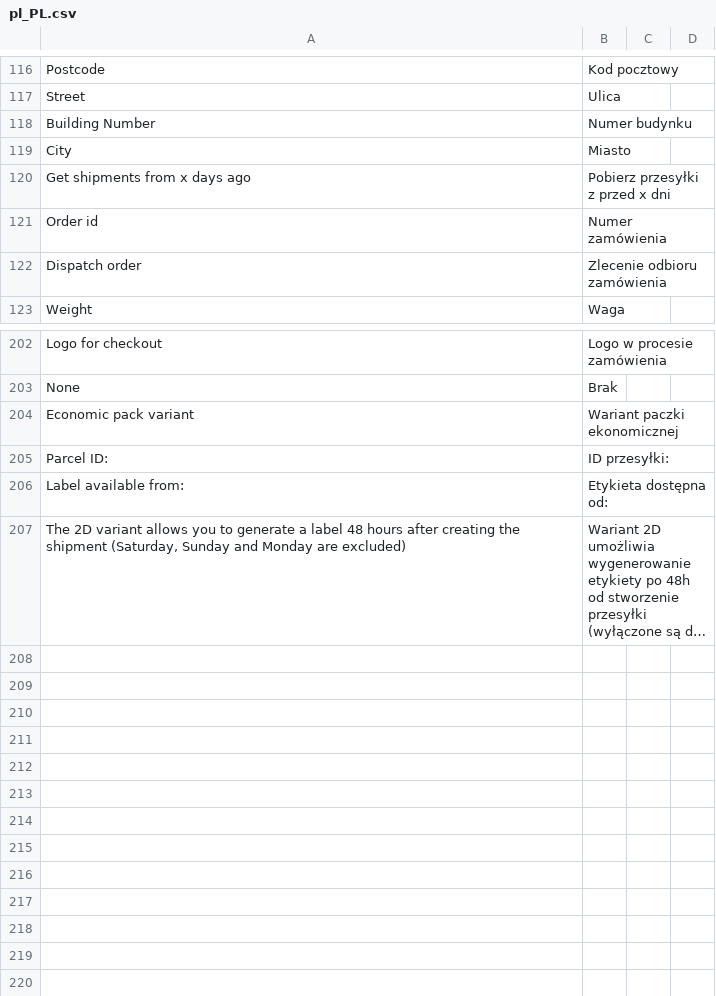
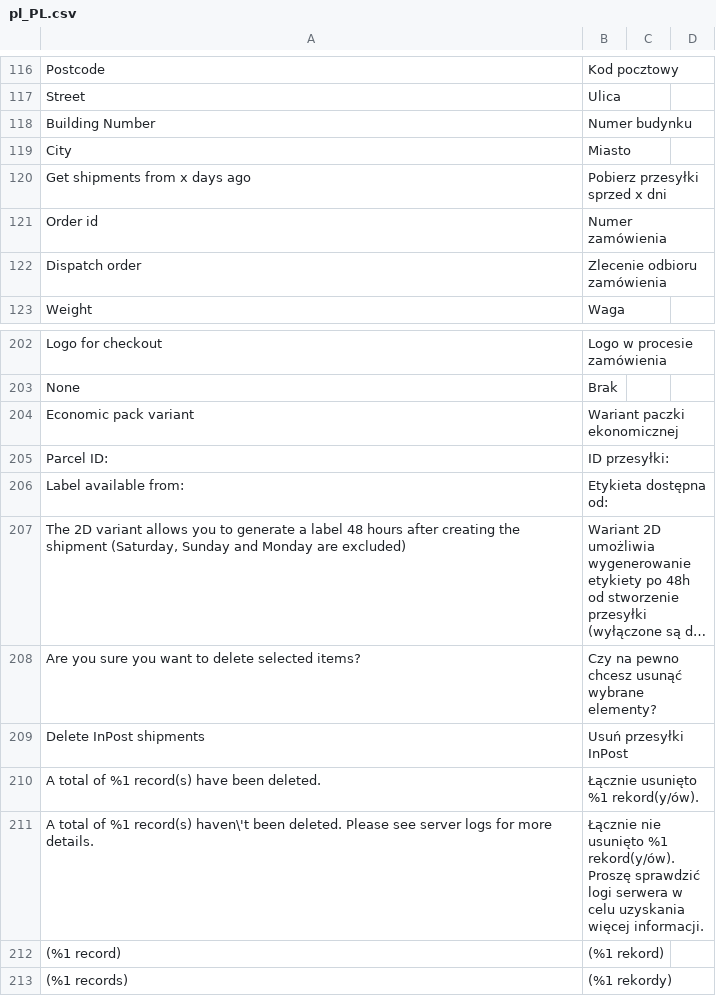
Before and after one commit to InPost-Magento/smartmage_inpost, a CSV file: i18n/pl_PL.csv, drawn as a sheet; only a part is shown, gaps mark what is left out; long unchanged cells end in …; the diff names each change by its address in the sheet, - before the commit and + after, or states it on an @@ line.

Commit message:
Added InPost shipments mass delete feature

```diff
--- a/i18n/pl_PL.csv
+++ b/i18n/pl_PL.csv
-B120: Pobierz przesyłki z przed x dni
+B120: Pobierz przesyłki sprzed x dni
+row 208: Are you sure you want to delete selected items? | Czy na pewno chcesz usunąć wybrane elementy?
+row 209: Delete InPost shipments | Usuń przesyłki InPost
+row 210: A total of %1 record(s) have been deleted. | Łącznie usunięto %1 rekord(y/ów).
+row 211: A total of %1 record(s) haven\'t been deleted. Please see server logs for more details. | Łącznie nie usunięto %1 rekord(y/ów). Proszę sprawdzić logi serwera w celu uzyskania więcej informacji.
+row 212: (%1 record) | (%1 rekord)
+row 213: (%1 records) | (%1 rekordy)
```
Also changed, not shown: 2 other files.
